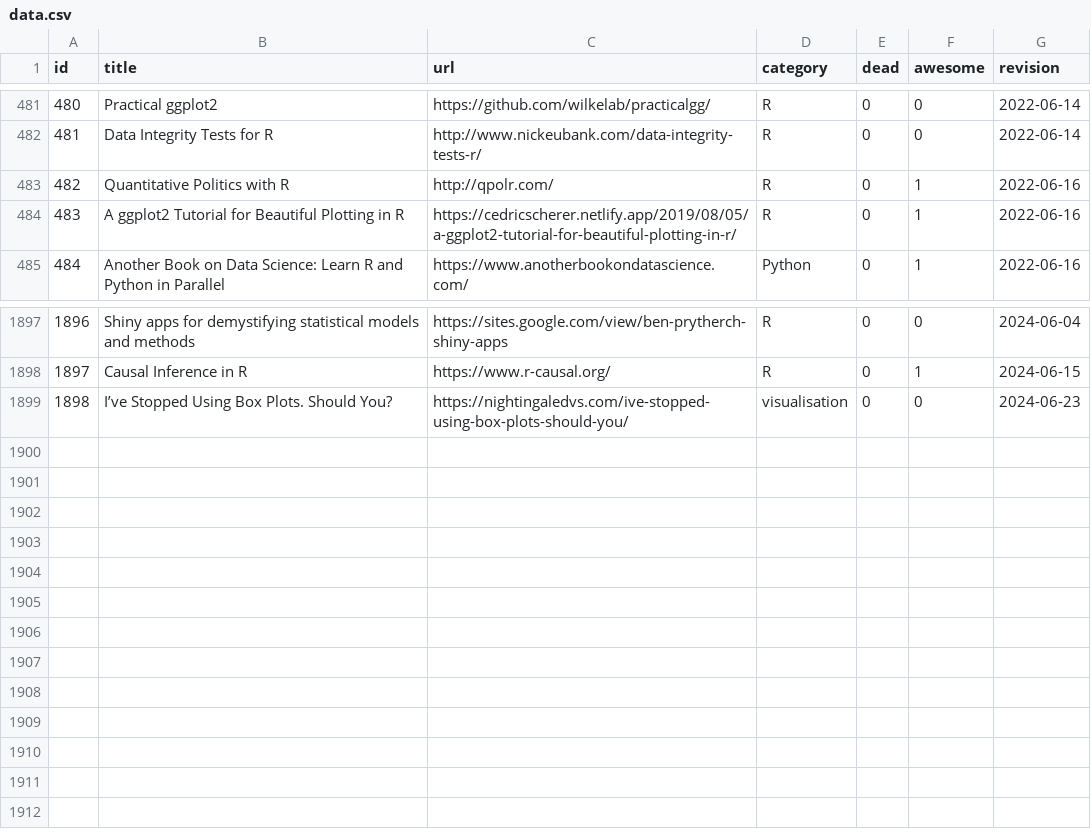
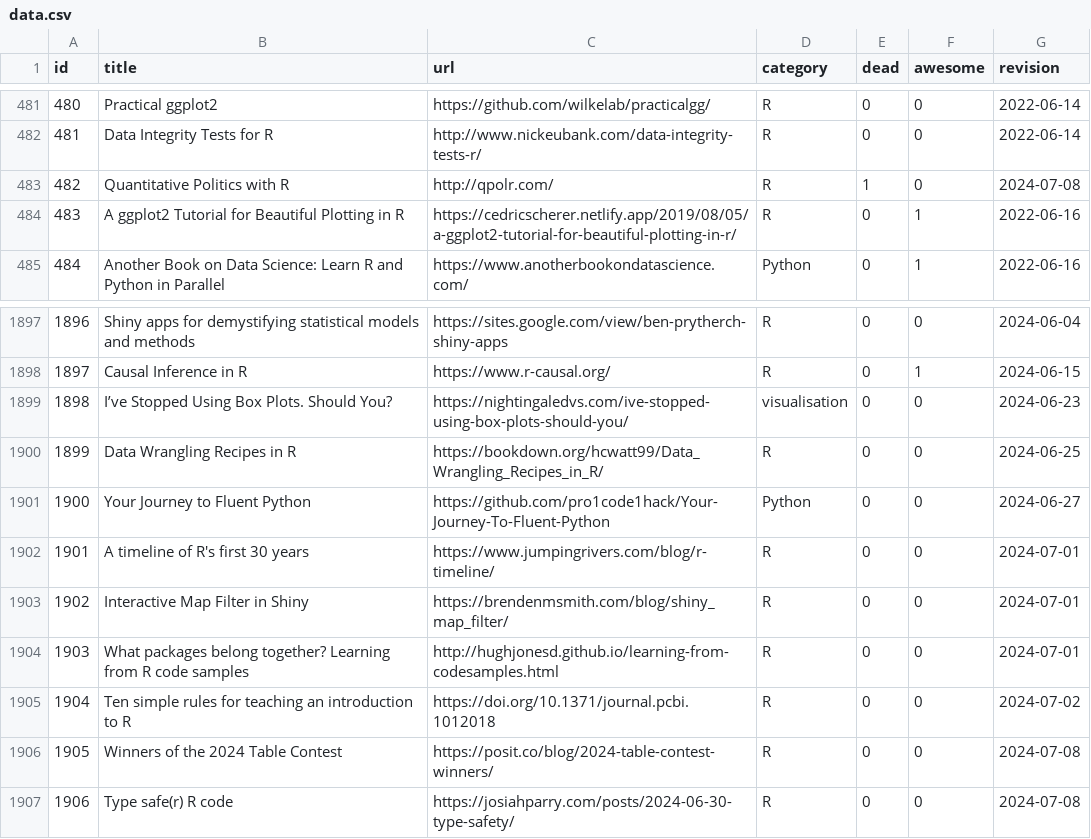
Before and after one commit to erikgahner/awesome-statistics, a CSV file: data.csv, drawn as a sheet; only a part is shown, gaps mark what is left out.

```diff
--- a/data.csv
+++ b/data.csv
@@ -482,3 +482,3 @@ id,title,url,category,dead,awesome,revision
 481,"Data Integrity Tests for R",http://www.nickeubank.com/data-integrity-tests-r/,R,0,0,"2022-06-14"
-482,"Quantitative Politics with R",http://qpolr.com/,R,0,1,"2022-06-16"
+482,"Quantitative Politics with R",http://qpolr.com/,R,1,0,"2024-07-08"
 483,"A ggplot2 Tutorial for Beautiful Plotting in R",https://cedricscherer.netlify.app/2019/08/05/a-ggplot2-tutorial-for-beautiful-plotting-in-r/,R,0,1,"2022-06-16"
@@ -1899 +1899,9 @@ id,title,url,category,dead,awesome,revision
 1898,"I’ve Stopped Using Box Plots. Should You?",https://nightingaledvs.com/ive-stopped-using-box-plots-should-you/,visualisation,0,0,"2024-06-23"
+1899,"Data Wrangling Recipes in R",https://bookdown.org/hcwatt99/Data_Wrangling_Recipes_in_R/,R,0,0,"2024-06-25"
+1900,"Your Journey to Fluent Python",https://github.com/pro1code1hack/Your-Journey-To-Fluent-Python,Python,0,0,"2024-06-27"
+1901,"A timeline of R's first 30 years",https://www.jumpingrivers.com/blog/r-timeline/,R,0,0,"2024-07-01"
+1902,"Interactive Map Filter in Shiny",https://brendenmsmith.com/blog/shiny_map_filter/,R,0,0,"2024-07-01"
+1903,"What packages belong together? Learning from R code samples",http://hughjonesd.github.io/learning-from-codesamples.html,R,0,0,"2024-07-01"
+1904,"Ten simple rules for teaching an introduction to R",https://doi.org/10.1371/journal.pcbi.1012018,R,0,0,"2024-07-02"
+1905,"Winners of the 2024 Table Contest",https://posit.co/blog/2024-table-contest-winners/,R,0,0,"2024-07-08"
+1906,"Type safe(r) R code",https://josiahparry.com/posts/2024-06-30-type-safety/,R,0,0,"2024-07-08"
```
Also changed, not shown: 1 other file.
